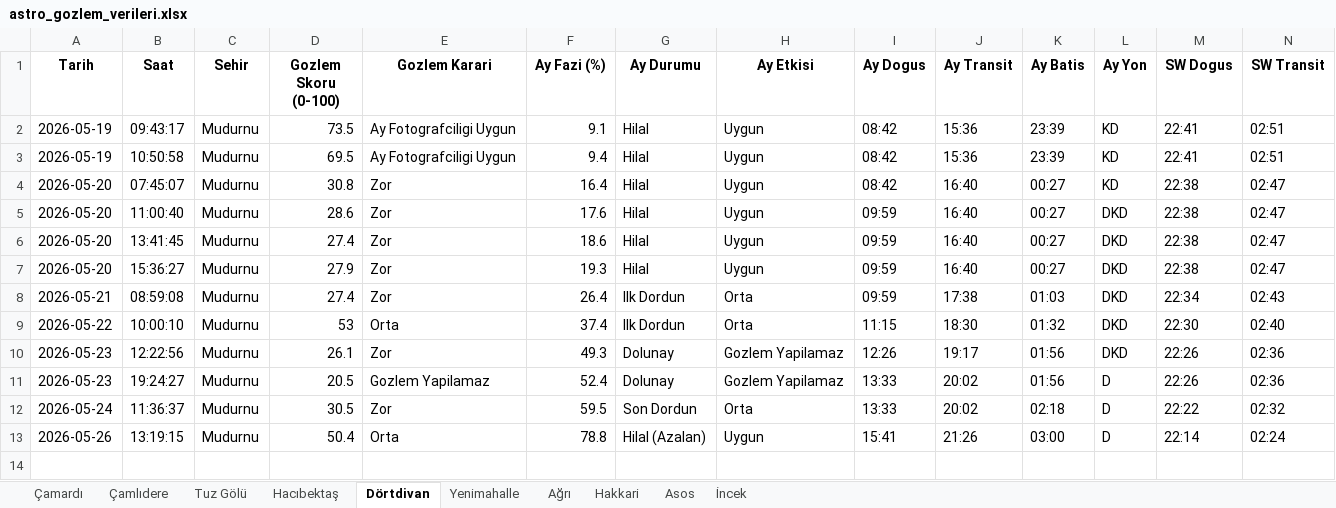
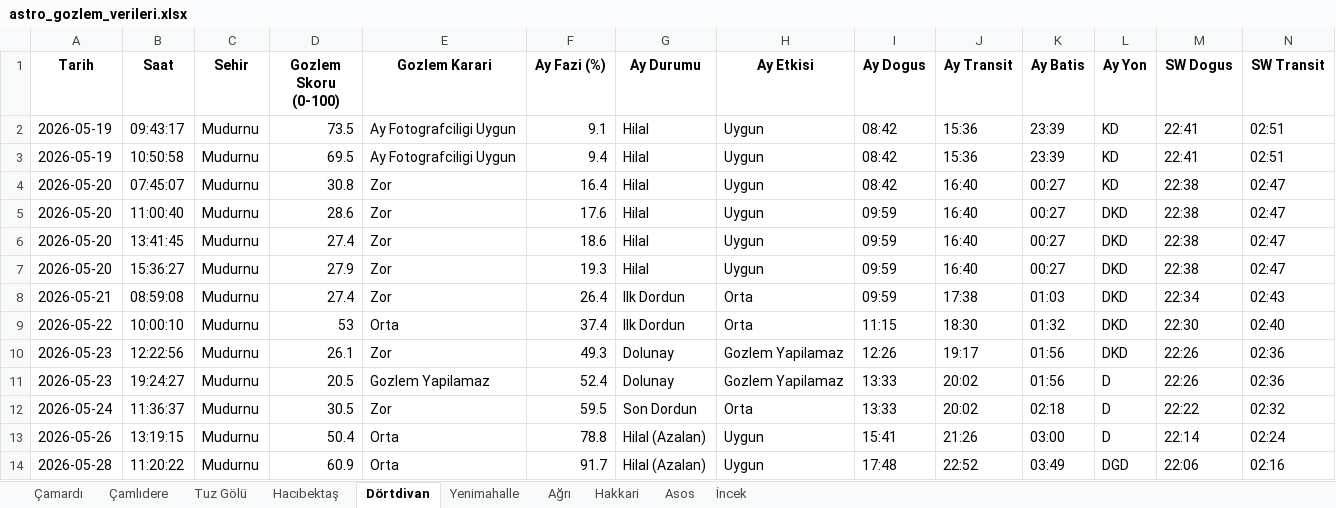
Before and after one commit to muhdogan-max/astro-gozlem, an Excel workbook: HavaTakip/astro_gozlem_verileri.xlsx, sheet Dörtdivan, drawn as a sheet; only a part is shown; values as stored, in another font and other column widths than the file's, no borders; rows hold the shown columns only; the diff names each change by its address in the sheet, - before the commit and + after, or states it on an @@ line.

```diff
--- a/HavaTakip/astro_gozlem_verileri.xlsx (sheet Dörtdivan)
+++ b/HavaTakip/astro_gozlem_verileri.xlsx (sheet Dörtdivan)
+row 14: 2026-05-28 | 11:20:22 | Mudurnu | 60.9 | Orta | 91.7 | Hilal (Azalan) | Uygun | 17:48 | 22:52 | 03:49 | DGD | 22:06 | 02:16
```
Also changed, not shown: sheet Çamardı, sheet İncek, sheet Asos, sheet Çamlıdere, sheet Tuz Gölü, sheet Yenimahalle, 3 more sheets.
